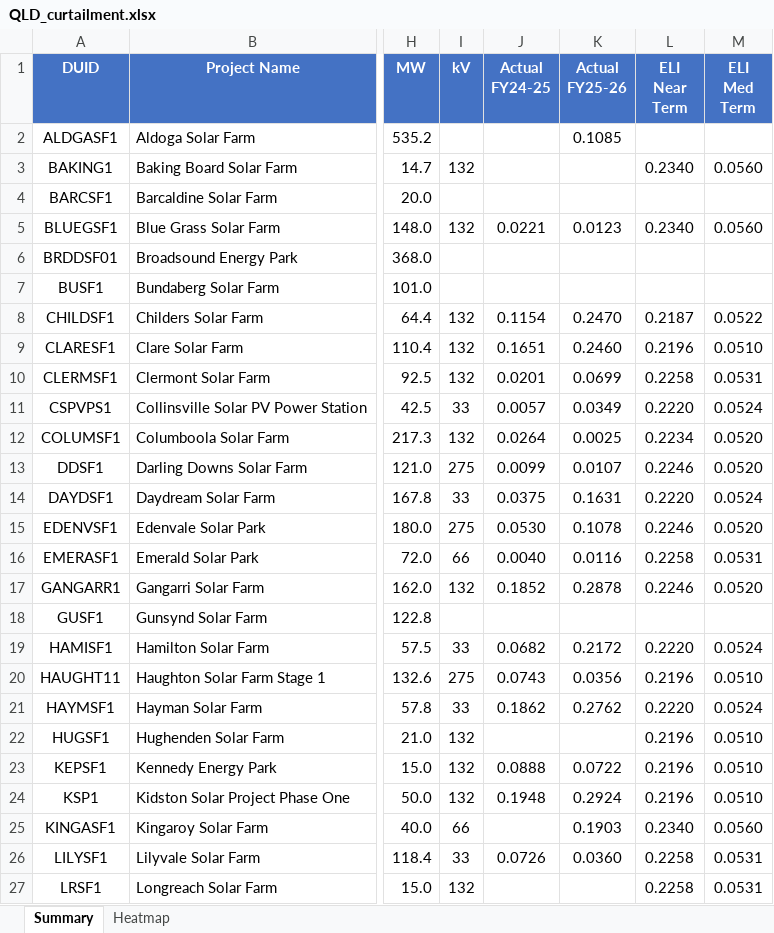
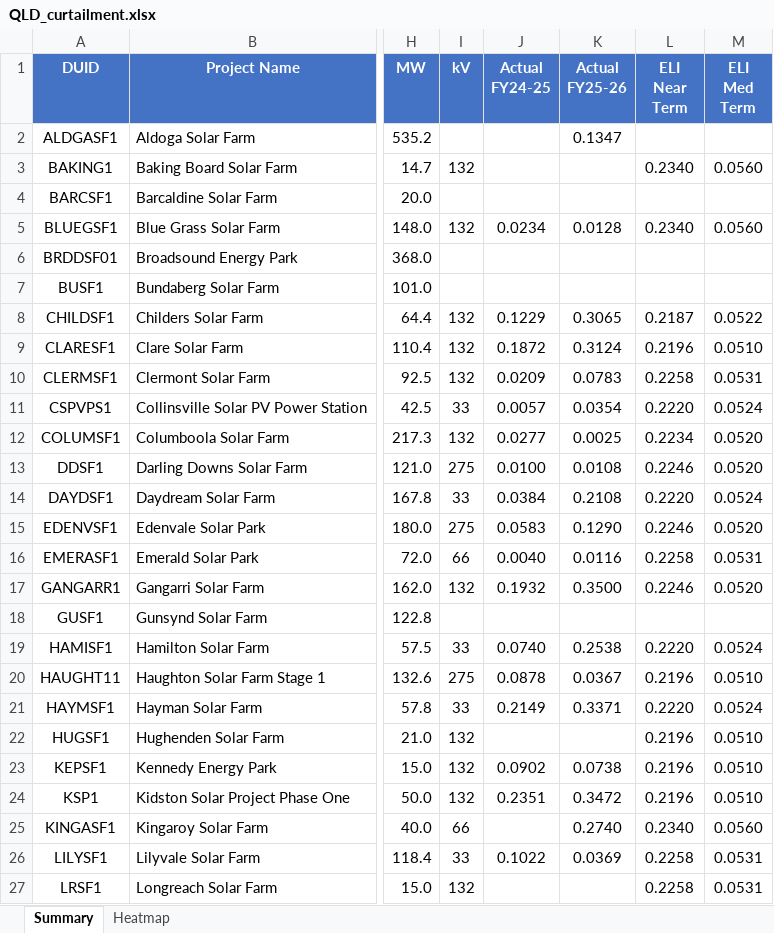
Before and after one commit to cutout-z/aemo-renewable-generator-dashboard, an Excel workbook: outputs/QLD_curtailment.xlsx, sheet Summary, drawn as a sheet; only a part is shown, gaps mark what is left out; values as stored, in another font and other column widths than the file's, no borders; the diff covers the shown part only; the diff names each change by its address in the sheet, - before the commit and + after, or states it on an @@ line.

```diff
--- a/outputs/QLD_curtailment.xlsx (sheet Summary)
+++ b/outputs/QLD_curtailment.xlsx (sheet Summary)
-K2 (Actual FY25-26): 0.1085
+K2 (Actual FY25-26): 0.1347
-J5 (Actual FY24-25): 0.0221
+J5 (Actual FY24-25): 0.0234
-K5 (Actual FY25-26): 0.0123
+K5 (Actual FY25-26): 0.0128
-J8 (Actual FY24-25): 0.1154
+J8 (Actual FY24-25): 0.1229
-K8 (Actual FY25-26): 0.2470
+K8 (Actual FY25-26): 0.3065
-J9 (Actual FY24-25): 0.1651
+J9 (Actual FY24-25): 0.1872
-K9 (Actual FY25-26): 0.2460
+K9 (Actual FY25-26): 0.3124
-J10 (Actual FY24-25): 0.0201
+J10 (Actual FY24-25): 0.0209
-K10 (Actual FY25-26): 0.0699
+K10 (Actual FY25-26): 0.0783
-K11 (Actual FY25-26): 0.0349
+K11 (Actual FY25-26): 0.0354
-J12 (Actual FY24-25): 0.0264
+J12 (Actual FY24-25): 0.0277
-J13 (Actual FY24-25): 0.0099
+J13 (Actual FY24-25): 0.0100
-K13 (Actual FY25-26): 0.0107
+K13 (Actual FY25-26): 0.0108
-J14 (Actual FY24-25): 0.0375
+J14 (Actual FY24-25): 0.0384
-K14 (Actual FY25-26): 0.1631
+K14 (Actual FY25-26): 0.2108
-J15 (Actual FY24-25): 0.0530
+J15 (Actual FY24-25): 0.0583
-K15 (Actual FY25-26): 0.1078
+K15 (Actual FY25-26): 0.1290
-J17 (Actual FY24-25): 0.1852
+J17 (Actual FY24-25): 0.1932
-K17 (Actual FY25-26): 0.2878
+K17 (Actual FY25-26): 0.3500
-J19 (Actual FY24-25): 0.0682
+J19 (Actual FY24-25): 0.0740
-K19 (Actual FY25-26): 0.2172
+K19 (Actual FY25-26): 0.2538
-J20 (Actual FY24-25): 0.0743
+J20 (Actual FY24-25): 0.0878
-K20 (Actual FY25-26): 0.0356
+K20 (Actual FY25-26): 0.0367
-J21 (Actual FY24-25): 0.1862
+J21 (Actual FY24-25): 0.2149
-K21 (Actual FY25-26): 0.2762
+K21 (Actual FY25-26): 0.3371
-J23 (Actual FY24-25): 0.0888
+J23 (Actual FY24-25): 0.0902
-K23 (Actual FY25-26): 0.0722
+K23 (Actual FY25-26): 0.0738
-J24 (Actual FY24-25): 0.1948
+J24 (Actual FY24-25): 0.2351
-K24 (Actual FY25-26): 0.2924
+K24 (Actual FY25-26): 0.3472
-K25 (Actual FY25-26): 0.1903
+K25 (Actual FY25-26): 0.2740
-J26 (Actual FY24-25): 0.0726
+J26 (Actual FY24-25): 0.1022
-K26 (Actual FY25-26): 0.0360
+K26 (Actual FY25-26): 0.0369
```
Also changed, not shown: 45 edited cells elsewhere in this sheet, sheet Heatmap, outputs/NSW_curtailment.xlsx, outputs/SA_curtailment.xlsx, 5 other files.
